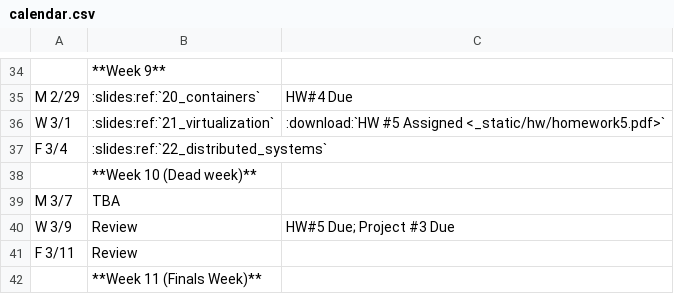
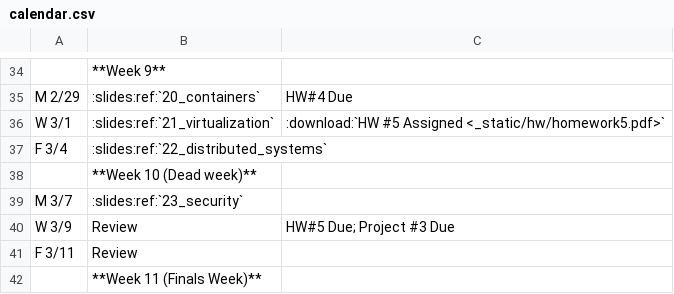
Before and after one commit to osuosl/cs312, a CSV file: source/_static/calendar.csv, drawn as a sheet; only a part is shown, gaps mark what is left out.

Commit message:
Initial slides on security

```diff
--- a/source/_static/calendar.csv
+++ b/source/_static/calendar.csv
@@ -38,3 +38,3 @@ F 3/4,:slides:ref:`22_distributed_systems`,
 ,**Week 10 (Dead week)**,
-M 3/7,TBA,
+M 3/7,:slides:ref:`23_security`,
 W 3/9,Review,"HW#5 Due; Project #3 Due"
```
Also changed, not shown: 1 other file.
